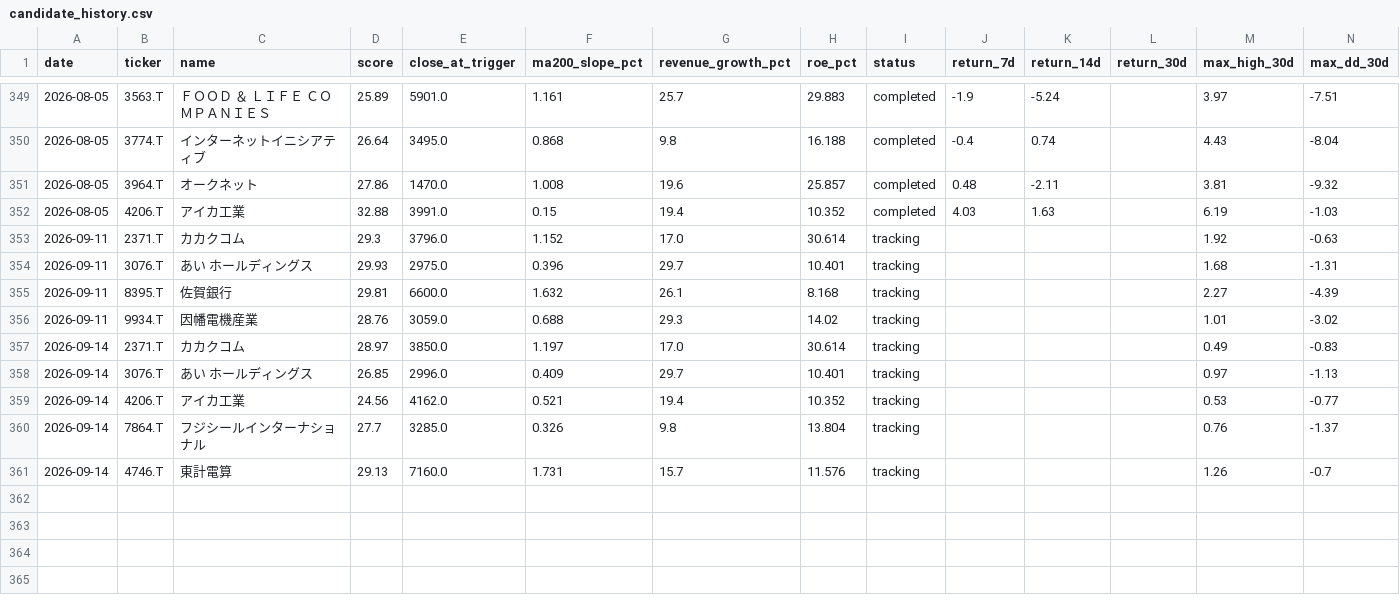
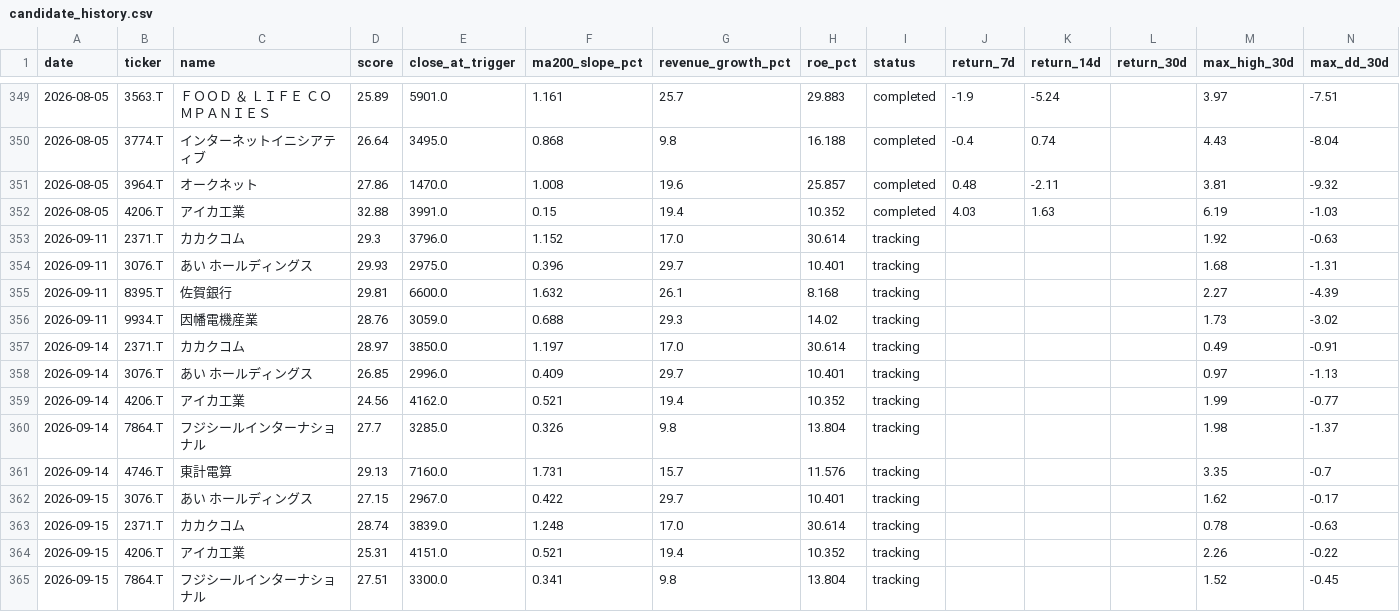
Before and after one commit to naoyann3/long-term-screener, a CSV file: results/candidate_history.csv, drawn as a sheet; only a part is shown, gaps mark what is left out.

```diff
--- a/results/candidate_history.csv
+++ b/results/candidate_history.csv
@@ -355,7 +355,11 @@
 2026-09-11,8395.T,佐賀銀行,29.81,6600.0,1.632,26.1,8.168,tracking,,,,2.27,-4.39
-2026-09-11,9934.T,因幡電機産業,28.76,3059.0,0.688,29.3,14.02,tracking,,,,1.01,-3.02
-2026-09-14,2371.T,カカクコム,28.97,3850.0,1.197,17.0,30.614,tracking,,,,0.49,-0.83
+2026-09-11,9934.T,因幡電機産業,28.76,3059.0,0.688,29.3,14.02,tracking,,,,1.73,-3.02
+2026-09-14,2371.T,カカクコム,28.97,3850.0,1.197,17.0,30.614,tracking,,,,0.49,-0.91
 2026-09-14,3076.T,あい　ホールディングス,26.85,2996.0,0.409,29.7,10.401,tracking,,,,0.97,-1.13
-2026-09-14,4206.T,アイカ工業,24.56,4162.0,0.521,19.4,10.352,tracking,,,,0.53,-0.77
-2026-09-14,7864.T,フジシールインターナショナル,27.7,3285.0,0.326,9.8,13.804,tracking,,,,0.76,-1.37
-2026-09-14,4746.T,東計電算,29.13,7160.0,1.731,15.7,11.576,tracking,,,,1.26,-0.7
+2026-09-14,4206.T,アイカ工業,24.56,4162.0,0.521,19.4,10.352,tracking,,,,1.99,-0.77
+2026-09-14,7864.T,フジシールインターナショナル,27.7,3285.0,0.326,9.8,13.804,tracking,,,,1.98,-1.37
+2026-09-14,4746.T,東計電算,29.13,7160.0,1.731,15.7,11.576,tracking,,,,3.35,-0.7
+2026-09-15,3076.T,あい　ホールディングス,27.15,2967.0,0.422,29.7,10.401,tracking,,,,1.62,-0.17
+2026-09-15,2371.T,カカクコム,28.74,3839.0,1.248,17.0,30.614,tracking,,,,0.78,-0.63
+2026-09-15,4206.T,アイカ工業,25.31,4151.0,0.521,19.4,10.352,tracking,,,,2.26,-0.22
+2026-09-15,7864.T,フジシールインターナショナル,27.51,3300.0,0.341,9.8,13.804,tracking,,,,1.52,-0.45
```
Also changed, not shown: long_term_watchlist.csv, 3 other files.
